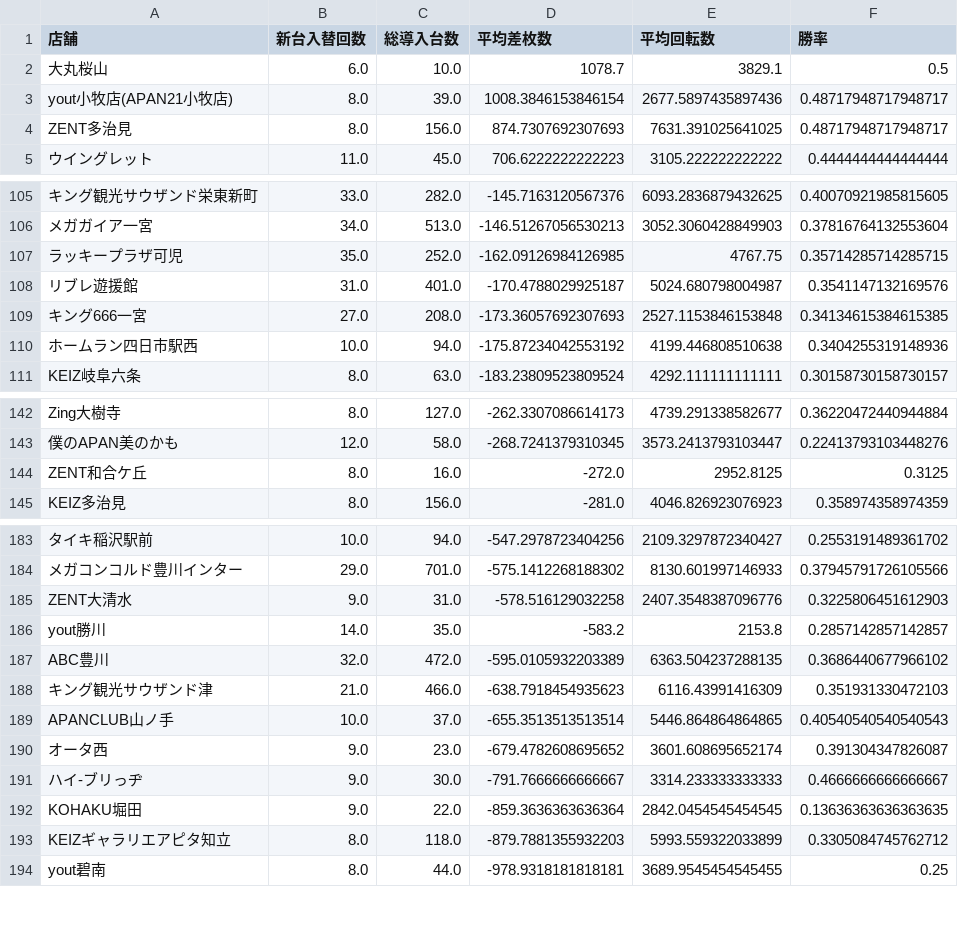
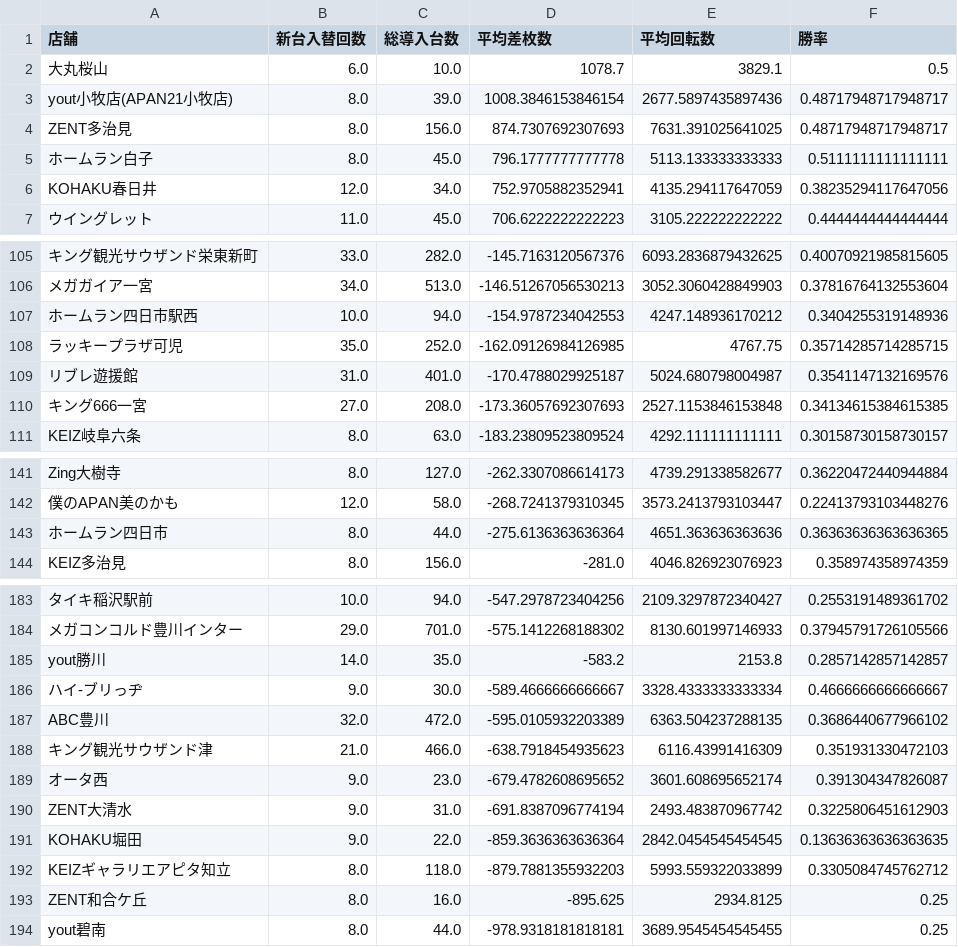
Before and after one commit to sak120308250908-ai/Slot-Data-Analyze-Pro, a CSV file: cross_new_machine_stats.csv, drawn as a sheet; only a part is shown, gaps mark what is left out; removed rows and columns are numbered as before the commit, all else as after; the diff covers the shown part only; the diff names each change by its address in the sheet, - before the commit and + after, or states it on an @@ line.

Commit message:
Auto update cross stats 2026-05-09

```diff
--- a/cross_new_machine_stats.csv
+++ b/cross_new_machine_stats.csv
+row 5: ホームラン白子 | 8.0 | 45.0 | 796.1777777777778 | 5113.133333333333 | 0.5111111111111111
+row 6: KOHAKU春日井 | 12.0 | 34.0 | 752.9705882352941 | 4135.294117647059 | 0.38235294117647056
+row 107: ホームラン四日市駅西 | 10.0 | 94.0 | -154.9787234042553 | 4247.148936170212 | 0.3404255319148936
-row 110: ホームラン四日市駅西 | 10.0 | 94.0 | -175.87234042553192 | 4199.446808510638 | 0.3404255319148936
-row 144: ZENT和合ケ丘 | 8.0 | 16.0 | -272.0 | 2952.8125 | 0.3125
+row 143: ホームラン四日市 | 8.0 | 44.0 | -275.6136363636364 | 4651.363636363636 | 0.36363636363636365
-row 185: ZENT大清水 | 9.0 | 31.0 | -578.516129032258 | 2407.3548387096776 | 0.3225806451612903
+row 186: ハイ-ブリっヂ | 9.0 | 30.0 | -589.4666666666667 | 3328.4333333333334 | 0.4666666666666667
-row 189: APANCLUB山ノ手 | 10.0 | 37.0 | -655.3513513513514 | 5446.864864864865 | 0.40540540540540543
-row 191: ハイ-ブリっヂ | 9.0 | 30.0 | -791.7666666666667 | 3314.233333333333 | 0.4666666666666667
+row 190: ZENT大清水 | 9.0 | 31.0 | -691.8387096774194 | 2493.483870967742 | 0.3225806451612903
+row 193: ZENT和合ケ丘 | 8.0 | 16.0 | -895.625 | 2934.8125 | 0.25
```
Also changed, not shown: 2 added rows, 4 removed rows and 5 edited cells elsewhere in this file, 2 other files.
